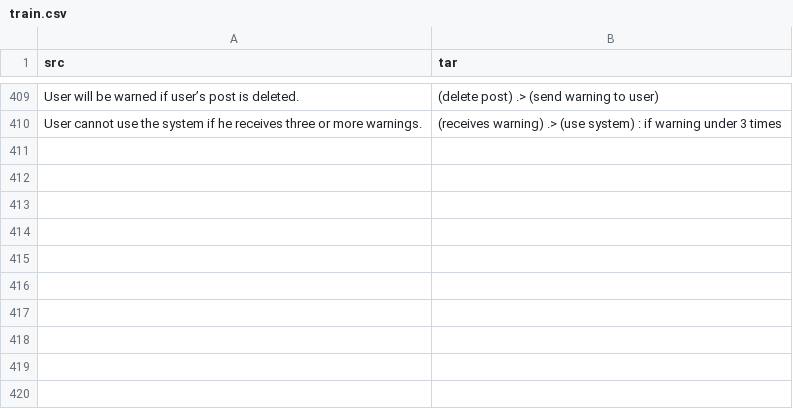
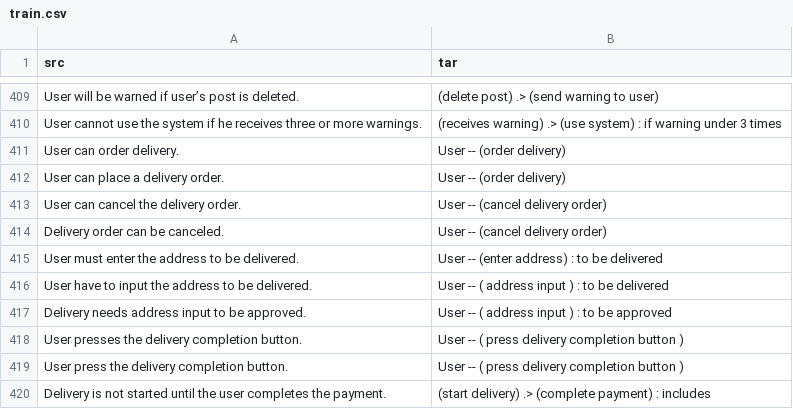
Before and after one commit to CAU20-OSS-Project-Team-5/ttum, a CSV file: usecase_data/train.csv, drawn as a sheet; only a part is shown, gaps mark what is left out; the diff names each change by its address in the sheet, - before the commit and + after, or states it on an @@ line.

Commit message:
Add 10 train data

```diff
--- a/usecase_data/train.csv
+++ b/usecase_data/train.csv
+row 411: User can order delivery. | User -- (order delivery)
+row 412: User can place a delivery order. | User -- (order delivery)
+row 413: User can cancel the delivery order. | User -- (cancel delivery order)
+row 414: Delivery order can be canceled. | User -- (cancel delivery order)
+row 415: User must enter the address to be delivered. | User -- (enter address) : to be delivered
+row 416: User have to input the address to be delivered. | User -- ( address input ) : to be delivered
+row 417: Delivery needs address input to be approved. | User -- ( address input ) : to be approved
+row 418: User presses the delivery completion button. | User -- ( press delivery completion button )
+row 419: User press the delivery completion button. | User -- ( press delivery completion button )
+row 420: Delivery is not started until the user completes the payment. | (start delivery) .> (complete payment) : includes
```
